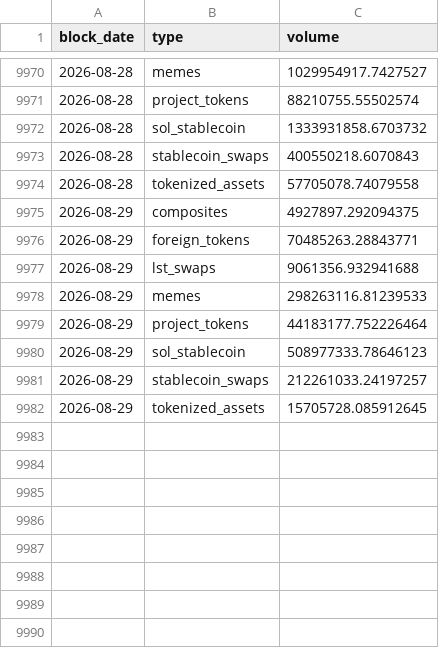
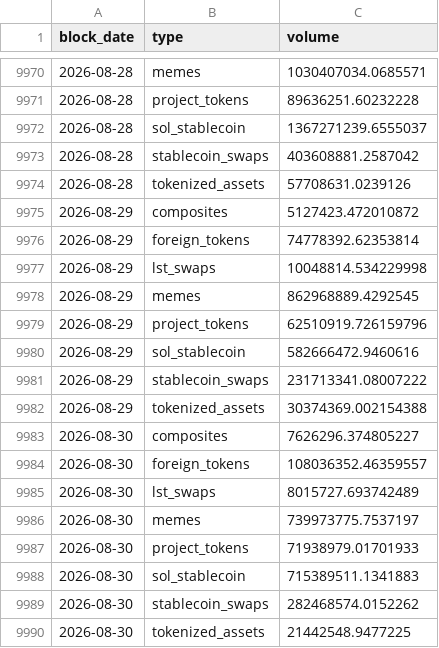
Before and after one commit to ario-57/solana-dex-vol-by-token-cat, a CSV file: data/solana_spot_dex_pair_category_volume.csv, drawn as a sheet; only a part is shown, gaps mark what is left out; the diff covers the shown part only.

```diff
--- a/data/solana_spot_dex_pair_category_volume.csv
+++ b/data/solana_spot_dex_pair_category_volume.csv
@@ -9970,13 +9970,21 @@ block_date,type,volume
-2026-08-28,memes,1029954917.7427527
-2026-08-28,project_tokens,88210755.55502574
-2026-08-28,sol_stablecoin,1333931858.6703732
-2026-08-28,stablecoin_swaps,400550218.6070843
-2026-08-28,tokenized_assets,57705078.74079558
-2026-08-29,composites,4927897.292094375
-2026-08-29,foreign_tokens,70485263.28843771
-2026-08-29,lst_swaps,9061356.932941688
-2026-08-29,memes,298263116.81239533
-2026-08-29,project_tokens,44183177.752226464
-2026-08-29,sol_stablecoin,508977333.78646123
-2026-08-29,stablecoin_swaps,212261033.24197257
-2026-08-29,tokenized_assets,15705728.085912645
+2026-08-28,memes,1030407034.0685571
+2026-08-28,project_tokens,89636251.60232228
+2026-08-28,sol_stablecoin,1367271239.6555037
+2026-08-28,stablecoin_swaps,403608881.2587042
+2026-08-28,tokenized_assets,57708631.0239126
+2026-08-29,composites,5127423.472010872
+2026-08-29,foreign_tokens,74778392.62353814
+2026-08-29,lst_swaps,10048814.534229998
+2026-08-29,memes,862968889.4292545
+2026-08-29,project_tokens,62510919.726159796
+2026-08-29,sol_stablecoin,582666472.9460616
+2026-08-29,stablecoin_swaps,231713341.08007222
+2026-08-29,tokenized_assets,30374369.002154388
+2026-08-30,composites,7626296.374805227
+2026-08-30,foreign_tokens,108036352.46359557
+2026-08-30,lst_swaps,8015727.693742489
+2026-08-30,memes,739973775.7537197
+2026-08-30,project_tokens,71938979.01701933
+2026-08-30,sol_stablecoin,715389511.1341883
+2026-08-30,stablecoin_swaps,282468574.0152262
+2026-08-30,tokenized_assets,21442548.9477225
```
Also changed, not shown: 27 edited cells elsewhere in this file, data/solana_spot_volume_by_dex.csv.
